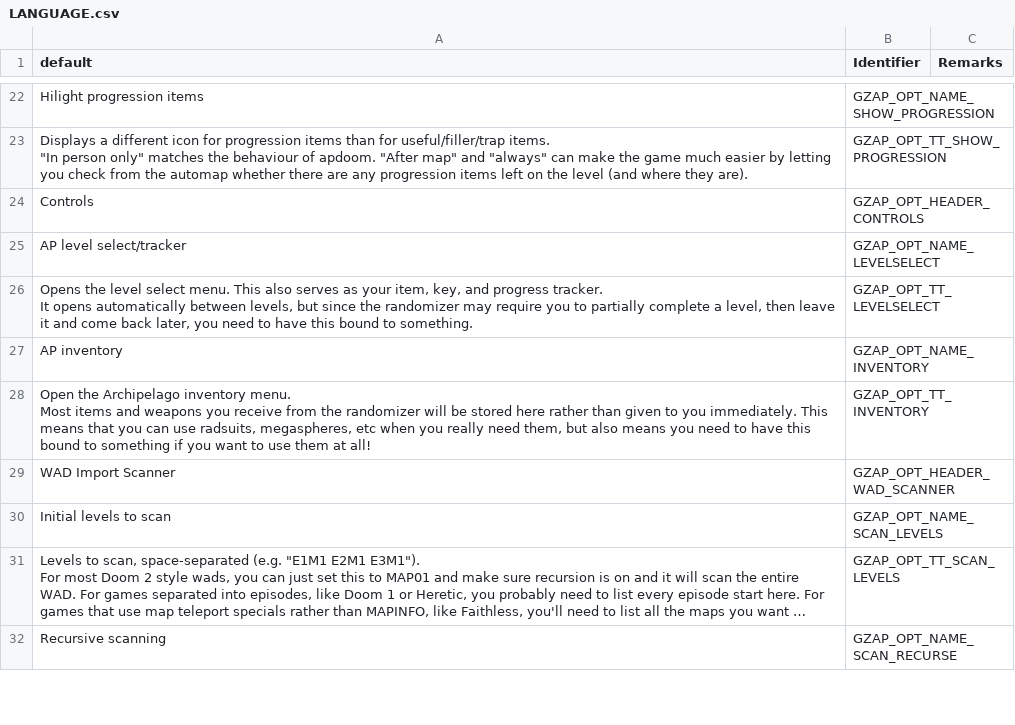
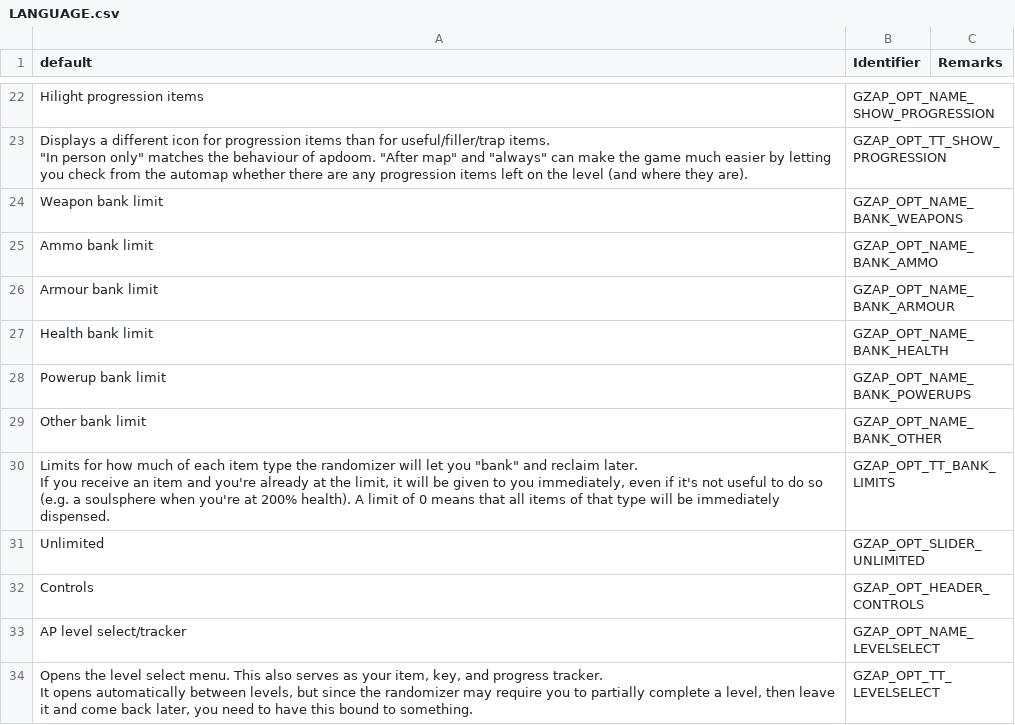
Before and after one commit to ToxicFrog/doom-mods, a CSV file: gzap/LANGUAGE.csv, drawn as a sheet; only a part is shown, gaps mark what is left out; the shorter side is filled out with more unchanged rows; long unchanged cells end in ….

Commit message:
gzap: add configurable limits for item bank

```diff
--- a/gzap/LANGUAGE.csv
+++ b/gzap/LANGUAGE.csv
@@ -27,2 +27,12 @@ Hilight progression items,GZAP_OPT_NAME_SHOW_PROGRESSION,
 ""In person only"" matches the behaviour of apdoom. ""After map"" and ""always"" can make the game much easier by letting you check from the automap whether there are any progression items left on the level (and where they are).",GZAP_OPT_TT_SHOW_PROGRESSION,
+Weapon bank limit,GZAP_OPT_NAME_BANK_WEAPONS,
+Ammo bank limit,GZAP_OPT_NAME_BANK_AMMO,
+Armour bank limit,GZAP_OPT_NAME_BANK_ARMOUR,
+Health bank limit,GZAP_OPT_NAME_BANK_HEALTH,
+Powerup bank limit,GZAP_OPT_NAME_BANK_POWERUPS,
+Other bank limit,GZAP_OPT_NAME_BANK_OTHER,
+"Limits for how much of each item type the randomizer will let you ""bank"" and reclaim later.
+
+If you receive an item and you're already at the limit, it will be given to you immediately, even if it's not useful to do so (e.g. a soulsphere when you're at 200% health). A limit of 0 means that all items of that type will be immediately dispensed.",GZAP_OPT_TT_BANK_LIMITS,
+Unlimited,GZAP_OPT_SLIDER_UNLIMITED,
 Controls,GZAP_OPT_HEADER_CONTROLS,
```
Also changed, not shown: 6 other files.
